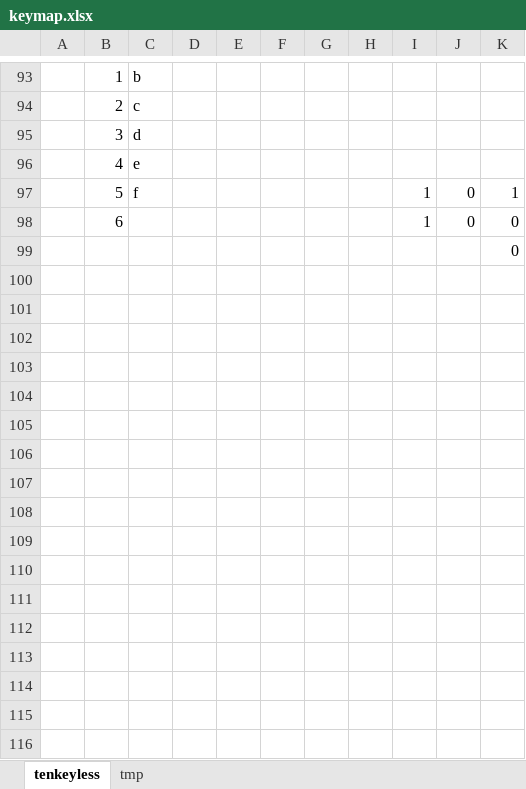
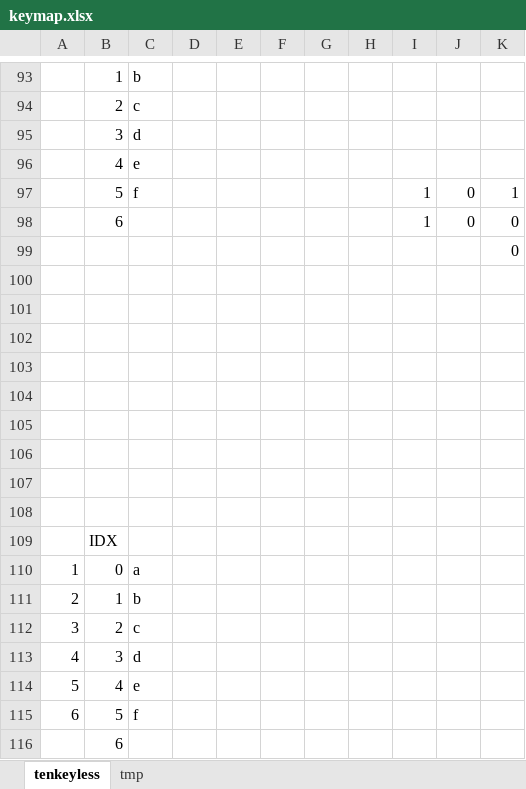
Before and after one commit to javellerr/PS2Keyboard, an Excel workbook: keymap.xlsx, sheet tenkeyless, drawn as a sheet; only a part is shown, gaps mark what is left out; values as stored, in another font and other column widths than the file's, no borders; charts and pictures not drawn; the diff names each change by its address in the sheet, - before the commit and + after, or states it on an @@ line.

```diff
--- a/keymap.xlsx (sheet tenkeyless)
+++ b/keymap.xlsx (sheet tenkeyless)
+row 100: (empty)
+row 101: (empty)
+row 102: (empty)
+row 103: (empty)
+row 104: (empty)
+row 105: (empty)
+row 106: (empty)
+row 107: (empty)
+row 108: (empty)
+row 109:  | IDX
+row 110: 1 | 0 | a
+row 111: 2 | 1 | b
+row 112: 3 | 2 | c
+row 113: 4 | 3 | d
+row 114: 5 | 4 | e
+row 115: 6 | 5 | f
+row 116:  | 6
```
Also changed, not shown: charts or pictures, 2 other files.
